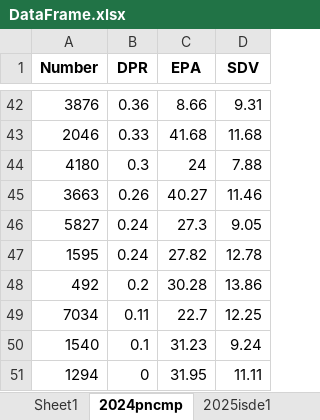
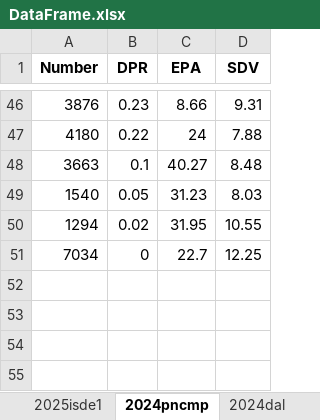
Before and after one commit to Stroopinator/DPR, an Excel workbook: Stats/DataFrame.xlsx, sheet 2024pncmp, drawn as a sheet; only a part is shown, gaps mark what is left out; values as stored, in another font and other column widths than the file's, no borders; removed rows and columns are numbered as before the commit, all else as after; the diff covers the shown part only; the diff names each change by its address in the sheet, - before the commit and + after, or states it on an @@ line.

```diff
--- a/Stats/DataFrame.xlsx (sheet 2024pncmp)
+++ b/Stats/DataFrame.xlsx (sheet 2024pncmp)
@@ sheet tab order changed: 2025isde1 | 2024pncmp | 2024dal @@
-B46 (DPR): 0.36
+B46 (DPR): 0.23
-row 43: 2046 | 0.33 | 41.68 | 11.68
-B47 (DPR): 0.3
+B47 (DPR): 0.22
-B48 (DPR): 0.26
+B48 (DPR): 0.1
-D48 (SDV): 11.46
+D48 (SDV): 8.48
-row 46: 5827 | 0.24 | 27.3 | 9.05
-row 47: 1595 | 0.24 | 27.82 | 12.78
-row 48: 492 | 0.2 | 30.28 | 13.86
-row 49: 7034 | 0.11 | 22.7 | 12.25
-B49 (DPR): 0.1
+B49 (DPR): 0.05
-D49 (SDV): 9.24
+D49 (SDV): 8.03
-B50 (DPR): 0
+B50 (DPR): 0.02
-D50 (SDV): 11.11
+D50 (SDV): 10.55
+row 51: 7034 | 0 | 22.7 | 12.25
```
Also changed, not shown: 26 added rows, 22 removed rows and 20 edited cells elsewhere in this sheet, sheet 2024dal, sheet 2022gal, sheet 2025isde1, sheet 2023wasam, other sheet tabs, 1 other file.
